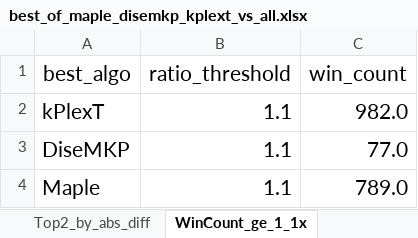
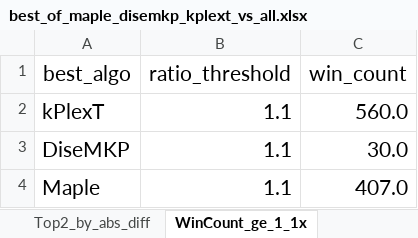
Before and after one commit to akhlaqueak/kplex-ML, an Excel workbook: notebooks/best_of_maple_disemkp_kplext_vs_all.xlsx, sheet WinCount_ge_1_1x, drawn as a sheet; values as stored, in another font and other column widths than the file's, no borders; table styles not drawn; the diff names each change by its address in the sheet, - before the commit and + after, or states it on an @@ line.

```diff
--- a/notebooks/best_of_maple_disemkp_kplext_vs_all.xlsx (sheet WinCount_ge_1_1x)
+++ b/notebooks/best_of_maple_disemkp_kplext_vs_all.xlsx (sheet WinCount_ge_1_1x)
-C2 (win_count): 982.0
+C2 (win_count): 560.0
-C3 (win_count): 77.0
+C3 (win_count): 30.0
-C4 (win_count): 789.0
+C4 (win_count): 407.0
```
Also changed, not shown: sheet kPlexT, sheet Maple, sheet DiseMKP, sheet Top2_by_ratio, sheet Top2_by_abs_diff, notebooks/best_algo_vs_second_best.xlsx, 31 other files.
